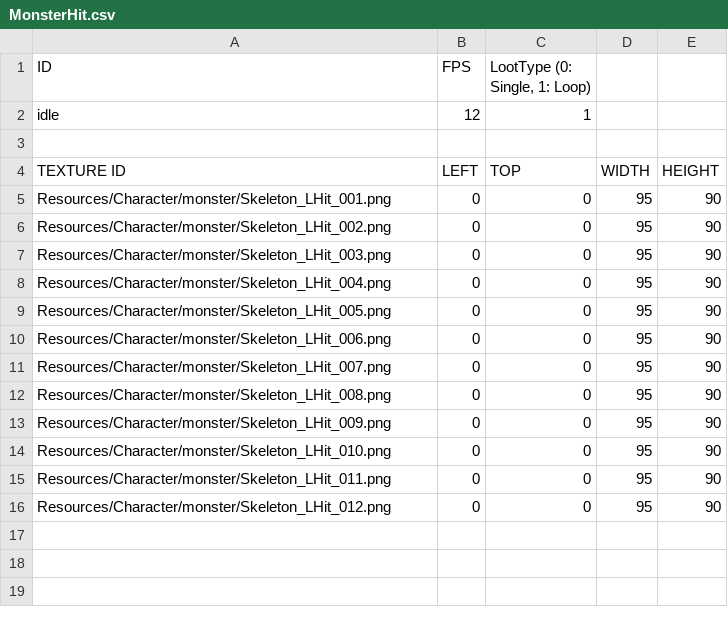
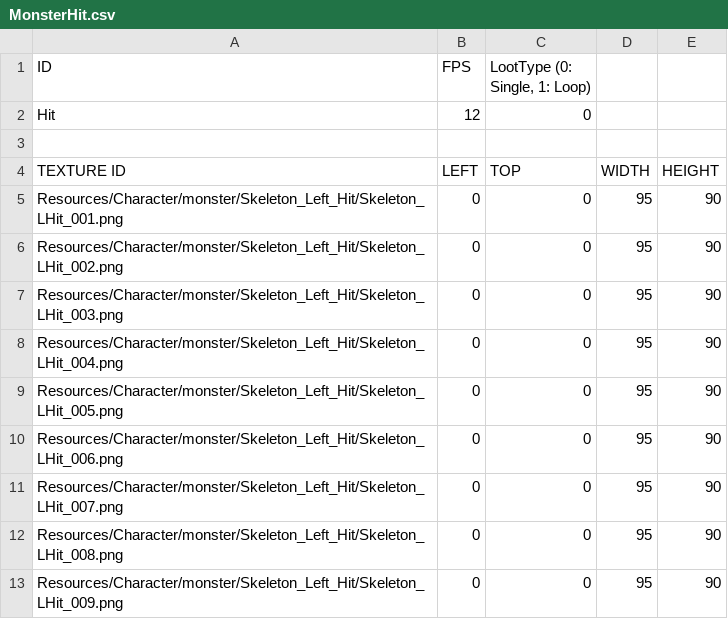
Before and after one commit to parksoungmin/HellTakerCopy, a CSV file: SFML Framework Bin/Animations/monster/MonsterHit.csv, drawn as a sheet.

```diff
--- a/SFML Framework Bin/Animations/monster/MonsterHit.csv
+++ b/SFML Framework Bin/Animations/monster/MonsterHit.csv
@@ -1,16 +1,13 @@
 ID,FPS,"LootType (0: Single, 1: Loop)",,
-idle,12,1,,
+Hit,12,0,,
 ,,,,
 TEXTURE ID,LEFT,TOP,WIDTH,HEIGHT
-Resources/Character/monster/Skeleton_LHit_001.png,0,0,95,90
-Resources/Character/monster/Skeleton_LHit_002.png,0,0,95,90
-Resources/Character/monster/Skeleton_LHit_003.png,0,0,95,90
-Resources/Character/monster/Skeleton_LHit_004.png,0,0,95,90
-Resources/Character/monster/Skeleton_LHit_005.png,0,0,95,90
-Resources/Character/monster/Skeleton_LHit_006.png,0,0,95,90
-Resources/Character/monster/Skeleton_LHit_007.png,0,0,95,90
-Resources/Character/monster/Skeleton_LHit_008.png,0,0,95,90
-Resources/Character/monster/Skeleton_LHit_009.png,0,0,95,90
-Resources/Character/monster/Skeleton_LHit_010.png,0,0,95,90
-Resources/Character/monster/Skeleton_LHit_011.png,0,0,95,90
-Resources/Character/monster/Skeleton_LHit_012.png,0,0,95,90
+Resources/Character/monster/Skeleton_Left_Hit/Skeleton_LHit_001.png,0,0,95,90
+Resources/Character/monster/Skeleton_Left_Hit/Skeleton_LHit_002.png,0,0,95,90
+Resources/Character/monster/Skeleton_Left_Hit/Skeleton_LHit_003.png,0,0,95,90
+Resources/Character/monster/Skeleton_Left_Hit/Skeleton_LHit_004.png,0,0,95,90
+Resources/Character/monster/Skeleton_Left_Hit/Skeleton_LHit_005.png,0,0,95,90
+Resources/Character/monster/Skeleton_Left_Hit/Skeleton_LHit_006.png,0,0,95,90
+Resources/Character/monster/Skeleton_Left_Hit/Skeleton_LHit_007.png,0,0,95,90
+Resources/Character/monster/Skeleton_Left_Hit/Skeleton_LHit_008.png,0,0,95,90
+Resources/Character/monster/Skeleton_Left_Hit/Skeleton_LHit_009.png,0,0,95,90
```
Also changed, not shown: 9 other files.
